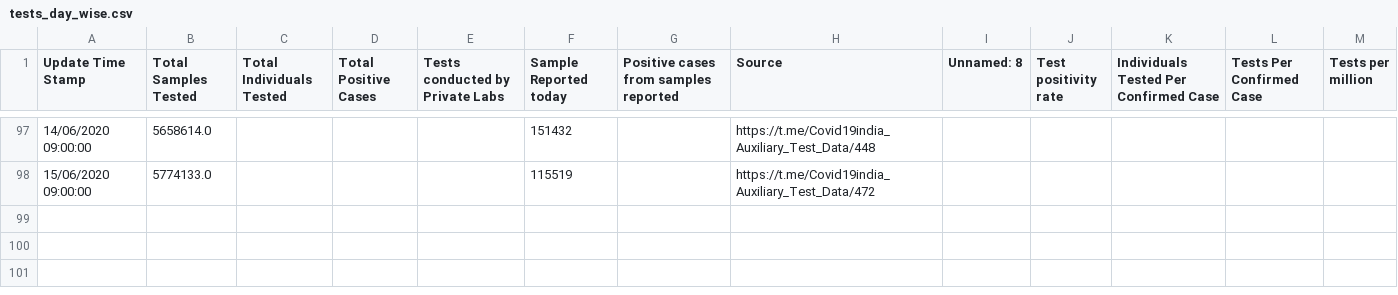
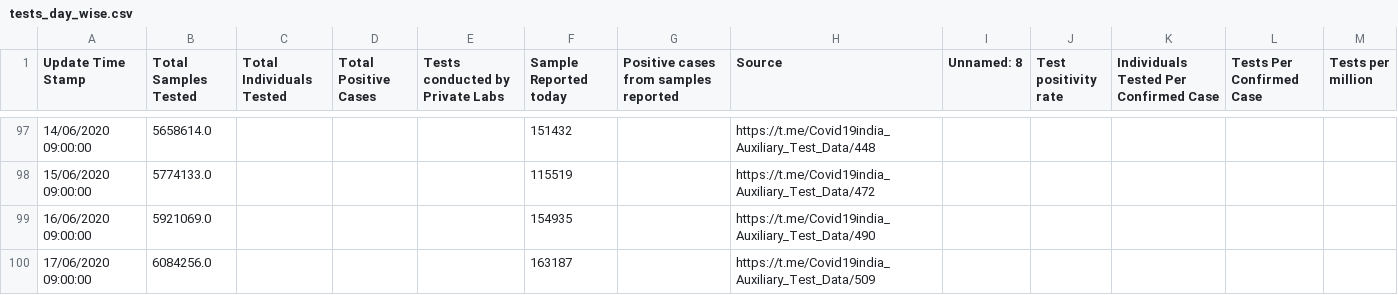
Before and after one commit to imdevskp/covid-19-india-data, a CSV file: tests_day_wise.csv, drawn as a sheet; only a part is shown, gaps mark what is left out.

```diff
--- a/tests_day_wise.csv
+++ b/tests_day_wise.csv
@@ -98 +98,3 @@ Update Time Stamp,Total Samples Tested,Total Individuals Tested,Total Positive C
 15/06/2020 09:00:00,5774133.0,,,,115519,,https://t.me/Covid19india_Auxiliary_Test_Data/472,,,,,
+16/06/2020 09:00:00,5921069.0,,,,154935,,https://t.me/Covid19india_Auxiliary_Test_Data/490,,,,,
+17/06/2020 09:00:00,6084256.0,,,,163187,,https://t.me/Covid19india_Auxiliary_Test_Data/509,,,,,
```
Also changed, not shown: district_level_latest.csv, nation_level_daily.csv, 5 other files.
